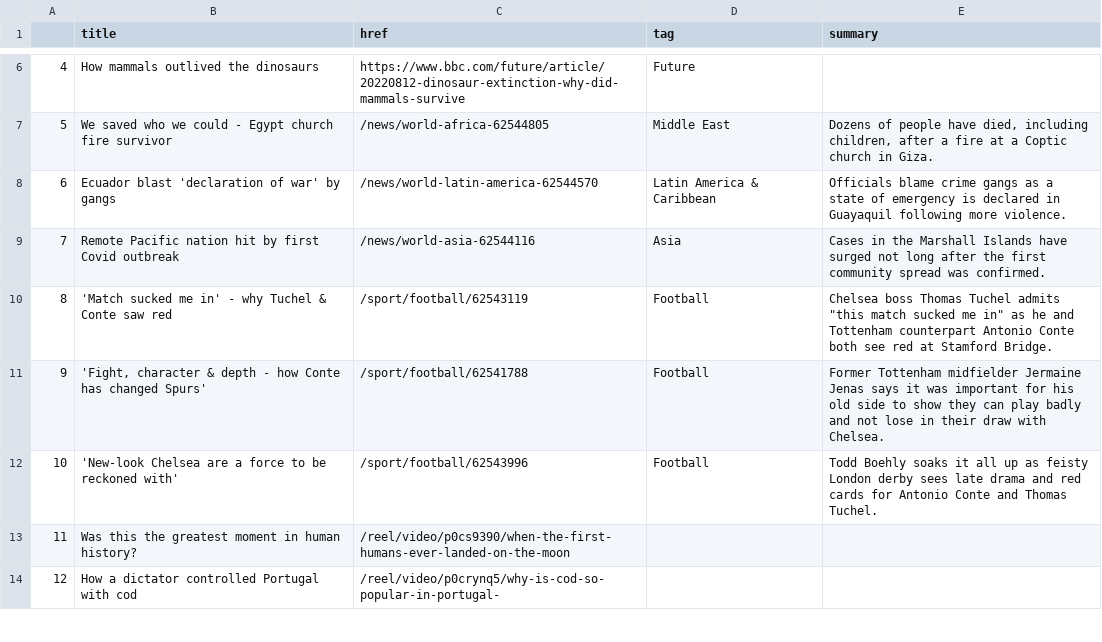
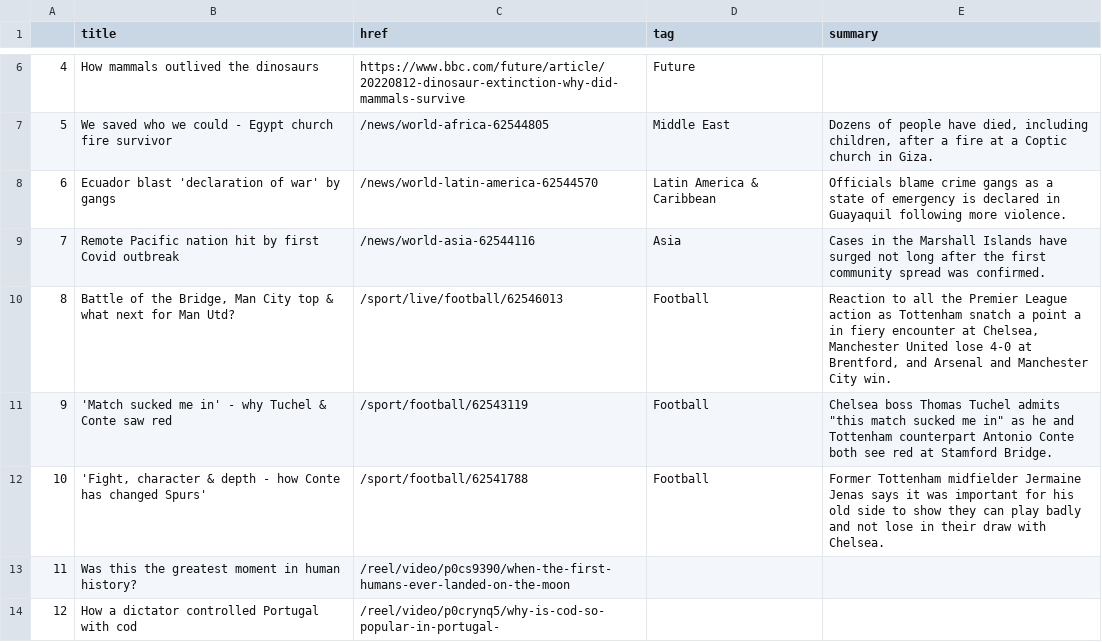
Before and after one commit to msalexford/automatic-scraper, a CSV file: bbc-headlines.csv, drawn as a sheet; only a part is shown, gaps mark what is left out; removed rows and columns are numbered as before the commit, all else as after; the diff names each change by its address in the sheet, - before the commit and + after, or states it on an @@ line.

```diff
--- a/bbc-headlines.csv
+++ b/bbc-headlines.csv
+row 10: 8 | Battle of the Bridge, Man City top & what next for Man Utd? | /sport/live/football/62546013 | Football | Reaction to all the Premier League action as Tottenham snatch a point a in fiery encounter at Chelsea, Manchester United lose 4-0 at Brentford, and Arsenal and Manchester City win.
@@ column A renumbered between rows 11 and 12 @@
-row 12: 10 | 'New-look Chelsea are a force to be reckoned with' | /sport/football/62543996 | Football | Todd Boehly soaks it all up as feisty London derby sees late drama and red cards for Antonio Conte and Thomas Tuchel.
```
